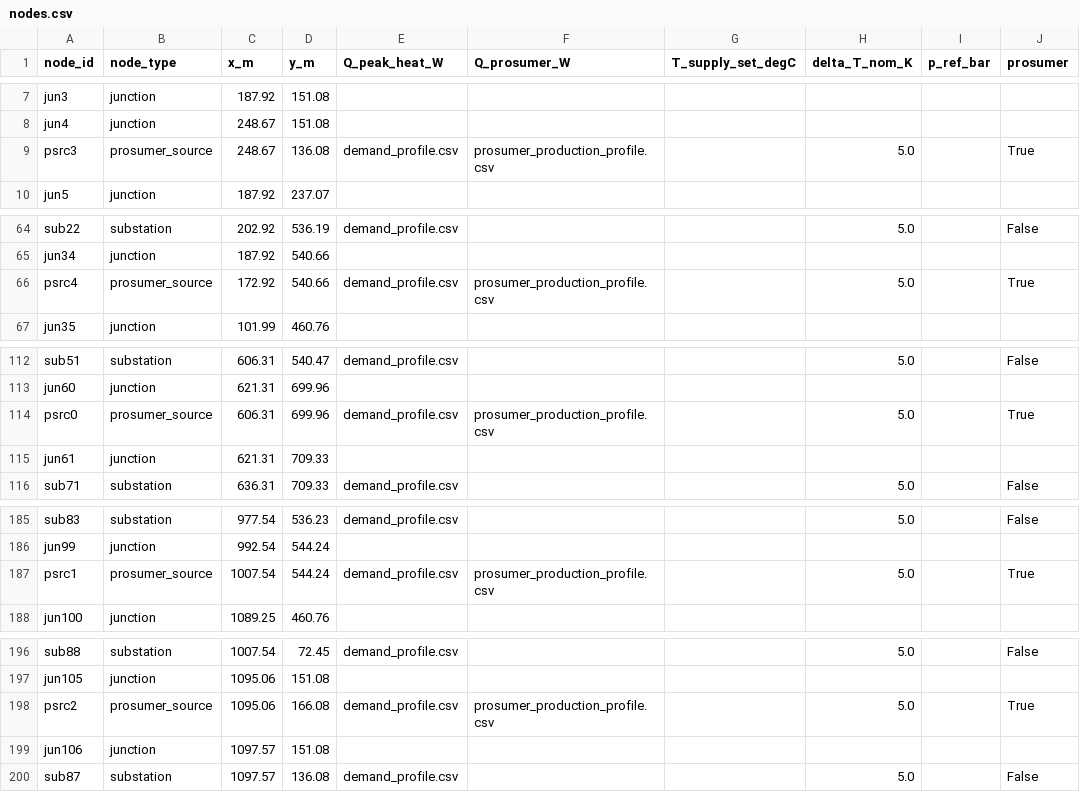
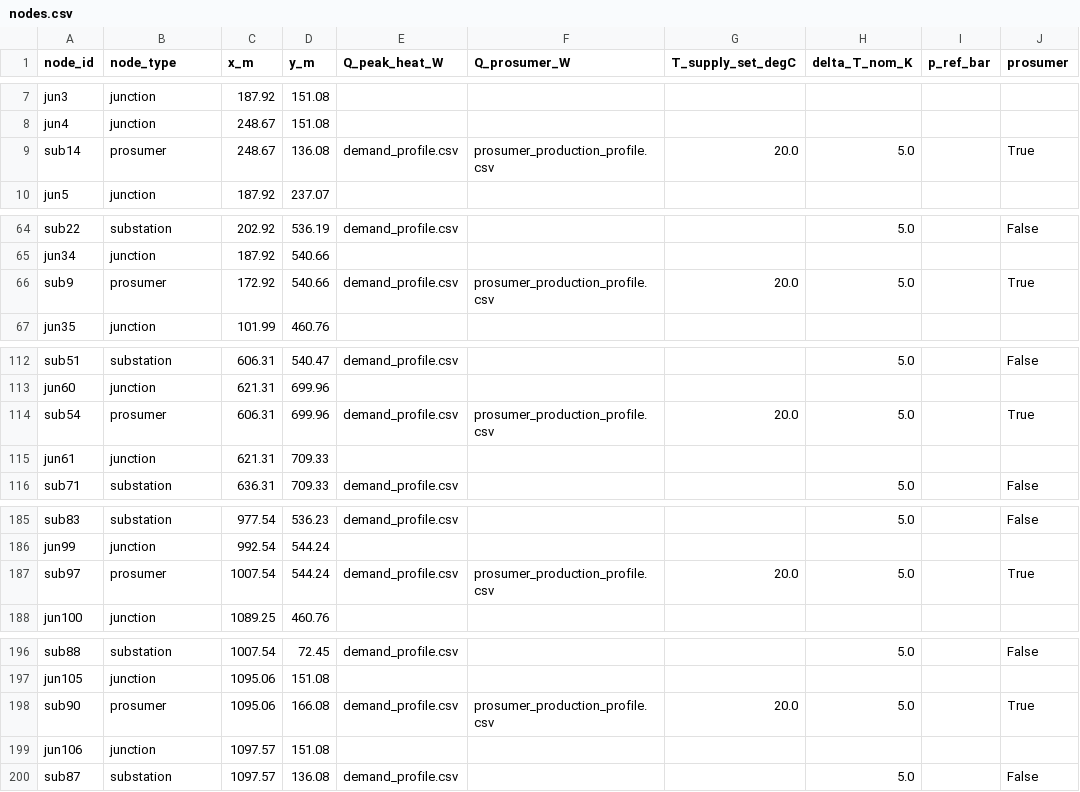
Before and after one commit to SarFerr/dhn-benchmark, a CSV file: archetypes_generation/archetypes/DHN_TG_5G_M_M_BASE/nodes.csv, drawn as a sheet; only a part is shown, gaps mark what is left out.

Commit message:
Archetypes implementation

```diff
--- a/archetypes_generation/archetypes/DHN_TG_5G_M_M_BASE/nodes.csv
+++ b/archetypes_generation/archetypes/DHN_TG_5G_M_M_BASE/nodes.csv
@@ -8,3 +8,3 @@ jun3,junction,187.92,151.08,,,,,,
 jun4,junction,248.67,151.08,,,,,,
-psrc3,prosumer_source,248.67,136.08,demand_profile.csv,prosumer_production_profile.csv,,5.0,,True
+sub14,prosumer,248.67,136.08,demand_profile.csv,prosumer_production_profile.csv,20.0,5.0,,True
 jun5,junction,187.92,237.07,,,,,,
@@ -65,3 +65,3 @@ sub22,substation,202.92,536.19,demand_profile.csv,,,5.0,,False
 jun34,junction,187.92,540.66,,,,,,
-psrc4,prosumer_source,172.92,540.66,demand_profile.csv,prosumer_production_profile.csv,,5.0,,True
+sub9,prosumer,172.92,540.66,demand_profile.csv,prosumer_production_profile.csv,20.0,5.0,,True
 jun35,junction,101.99,460.76,,,,,,
@@ -113,3 +113,3 @@ sub51,substation,606.31,540.47,demand_profile.csv,,,5.0,,False
 jun60,junction,621.31,699.96,,,,,,
-psrc0,prosumer_source,606.31,699.96,demand_profile.csv,prosumer_production_profile.csv,,5.0,,True
+sub54,prosumer,606.31,699.96,demand_profile.csv,prosumer_production_profile.csv,20.0,5.0,,True
 jun61,junction,621.31,709.33,,,,,,
@@ -186,3 +186,3 @@ sub83,substation,977.54,536.23,demand_profile.csv,,,5.0,,False
 jun99,junction,992.54,544.24,,,,,,
-psrc1,prosumer_source,1007.54,544.24,demand_profile.csv,prosumer_production_profile.csv,,5.0,,True
+sub97,prosumer,1007.54,544.24,demand_profile.csv,prosumer_production_profile.csv,20.0,5.0,,True
 jun100,junction,1089.25,460.76,,,,,,
@@ -197,3 +197,3 @@ sub88,substation,1007.54,72.45,demand_profile.csv,,,5.0,,False
 jun105,junction,1095.06,151.08,,,,,,
-psrc2,prosumer_source,1095.06,166.08,demand_profile.csv,prosumer_production_profile.csv,,5.0,,True
+sub90,prosumer,1095.06,166.08,demand_profile.csv,prosumer_production_profile.csv,20.0,5.0,,True
 jun106,junction,1097.57,151.08,,,,,,
```
Also changed, not shown: archetypes_generation/archetypes/DHN_TG_5G_M_M_BASE/pipes.csv, 2 other files.
